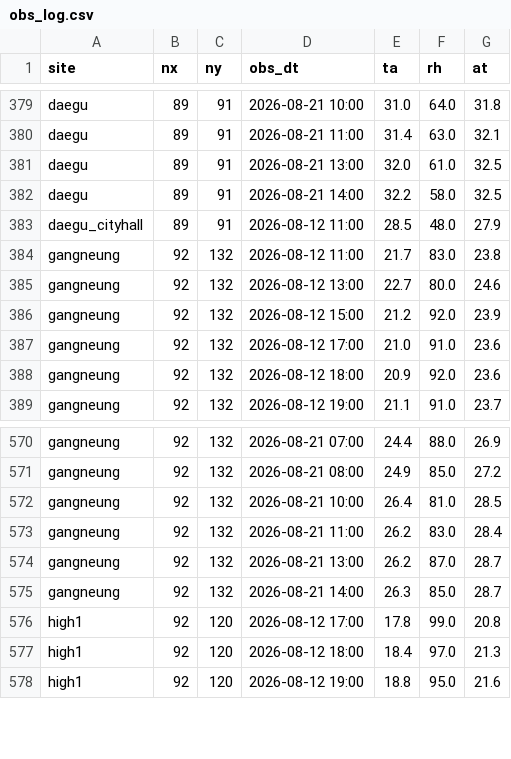
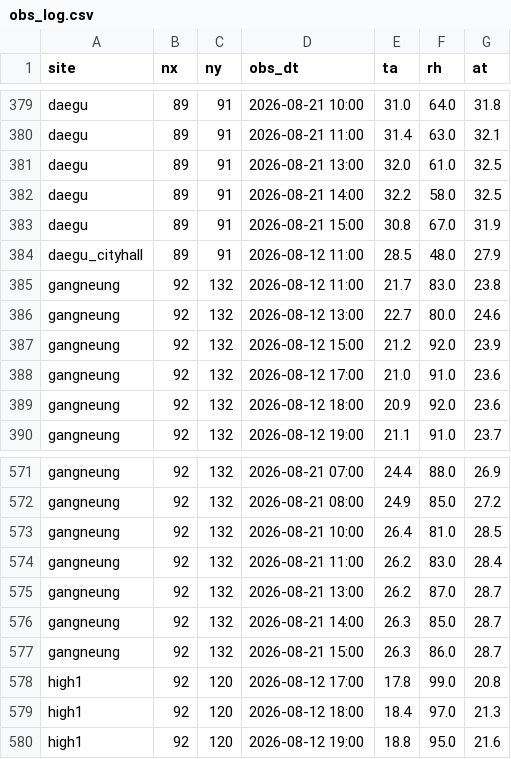
Before and after one commit to skys42781-create/safecast-test1, a CSV file: data/obs_log.csv, drawn as a sheet; only a part is shown, gaps mark what is left out; the diff names each change by its address in the sheet, - before the commit and + after, or states it on an @@ line.

```diff
--- a/data/obs_log.csv
+++ b/data/obs_log.csv
+row 383: daegu | 89 | 91 | 2026-08-21 15:00 | 30.8 | 67.0 | 31.9
+row 577: gangneung | 92 | 132 | 2026-08-21 15:00 | 26.3 | 86.0 | 28.7
```
